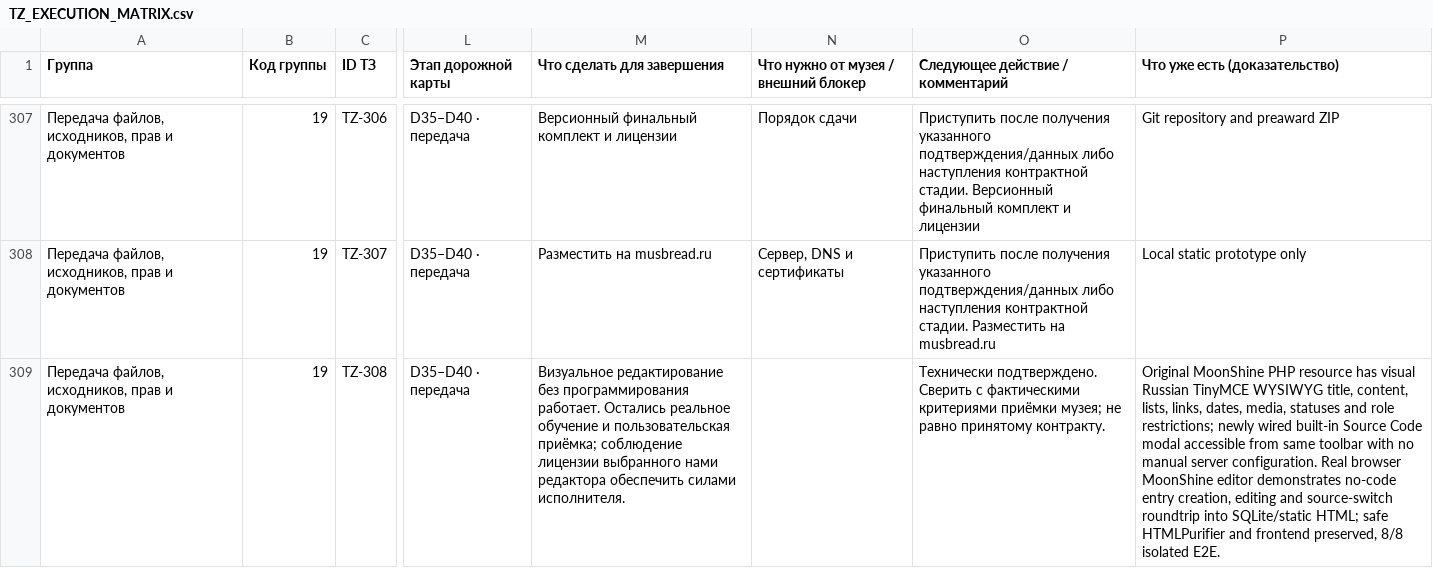
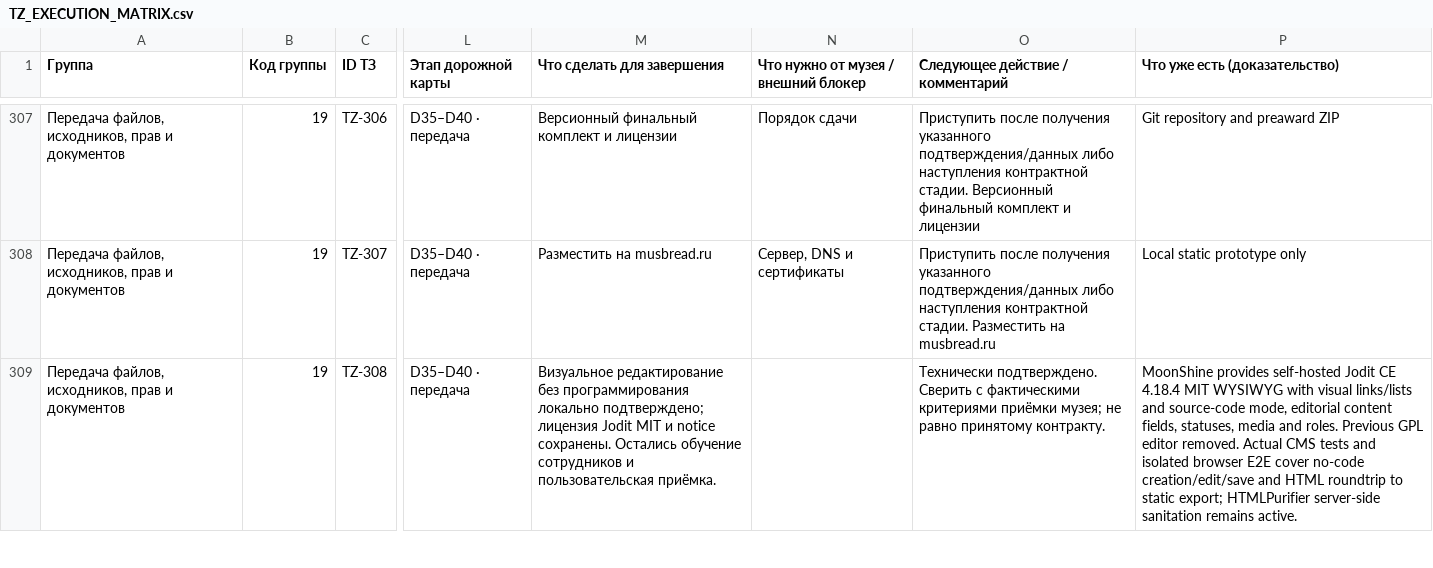
Before and after one commit to arvectum2/musbread, a CSV file: docs/tz-audit/TZ_EXECUTION_MATRIX.csv, drawn as a sheet; only a part is shown, gaps mark what is left out; the diff covers the shown part only; the diff names each change by its address in the sheet, - before the commit and + after, or states it on an @@ line.

Commit message:
docs(musbread): freeze architecture and align Jodit evidence

```diff
--- a/docs/tz-audit/TZ_EXECUTION_MATRIX.csv
+++ b/docs/tz-audit/TZ_EXECUTION_MATRIX.csv
-M309 (Что сделать для завершения): …без программирования работает. Остались реальное обучение и пользовательская приёмка; соблюдение лицензии выбранного нами редактора обеспечить силами исполнителя.
+M309 (Что сделать для завершения): …без программирования локально подтверждено; лицензия Jodit MIT и notice сохранены. Остались обучение сотрудников и пользовательская приёмка.
-P309 (Что уже есть (доказательство)): Original MoonShine PHP resource has visual Russian TinyMCE WYSIWYG title, content, lists, links, dates, media, statuses and role restrictions; newly wired built-in Source Code modal accessible from same toolbar with no manual server configuration. Real browser MoonShine editor demonstrates no-code entry creation, editing and source-switch roundtrip into SQLite/static HTML; safe HTMLPurifier and frontend preserved, 8/8 isolated E2E.
+P309 (Что уже есть (доказательство)): MoonShine provides self-hosted Jodit CE 4.18.4 MIT WYSIWYG with visual links/lists and source-code mode, editorial content fields, statuses, media and roles. Previous GPL editor removed. Actual CMS tests and isolated browser E2E cover no-code creation/edit/save and HTML roundtrip to static export; HTMLPurifier server-side sanitation remains active.
```
Also changed, not shown: 5 edited cells elsewhere in this file, docs/tz-audit/OPEN_CUSTOMER_QUESTIONS.csv, 11 other files.
